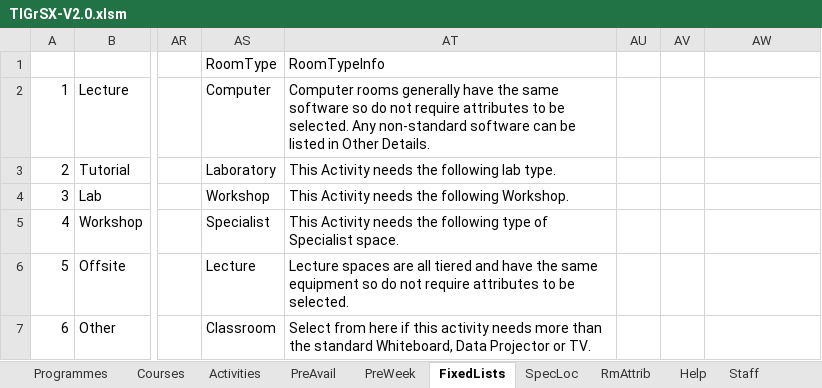
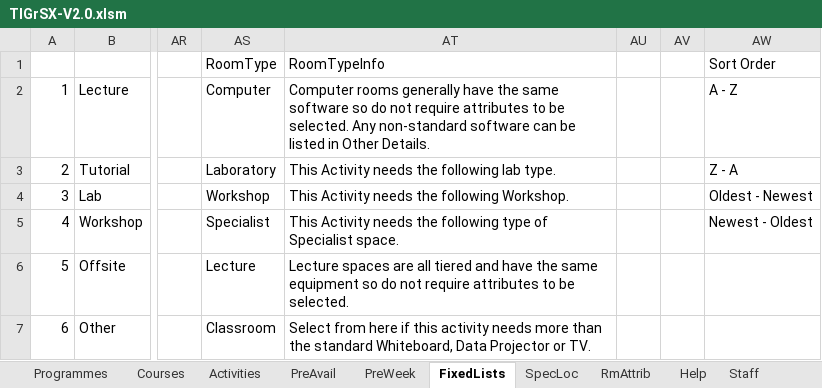
Before and after one commit to danieldangnz/BAP-2025, an Excel workbook: 3-SOLUTION/TIGrSX-V2.0.xlsm, sheet FixedLists, drawn as a sheet; only a part is shown, gaps mark what is left out; values as stored, in another font and other column widths than the file's, no borders; table styles not drawn; the diff names each change by its address in the sheet, - before the commit and + after, or states it on an @@ line.

```diff
--- a/3-SOLUTION/TIGrSX-V2.0.xlsm (sheet FixedLists)
+++ b/3-SOLUTION/TIGrSX-V2.0.xlsm (sheet FixedLists)
-AW1: (empty)
+AW1: Sort Order
-AW2 (Sort Order): (empty)
+AW2 (Sort Order): A - Z
-AW3 (Sort Order): (empty)
+AW3 (Sort Order): Z - A
-AW4 (Sort Order): (empty)
+AW4 (Sort Order): Oldest - Newest
-AW5 (Sort Order): (empty)
+AW5 (Sort Order): Newest - Oldest
```
Also changed, not shown: sheet Activities, sheet Programmes, sheet Courses.
